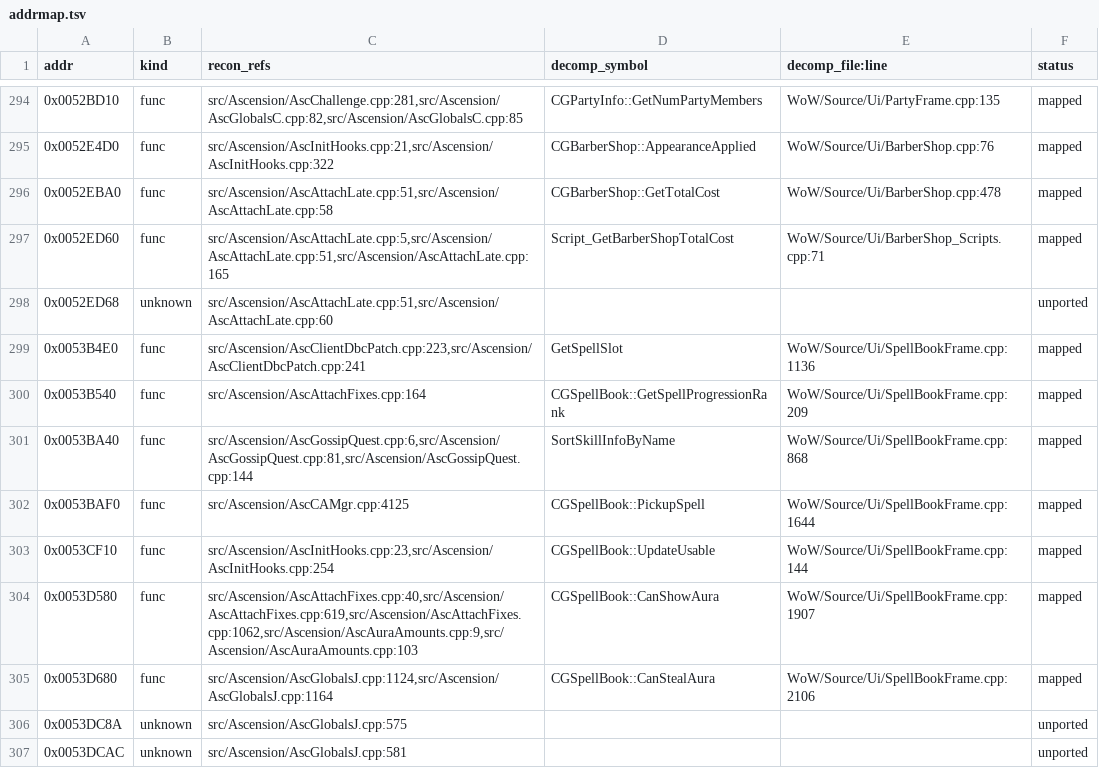
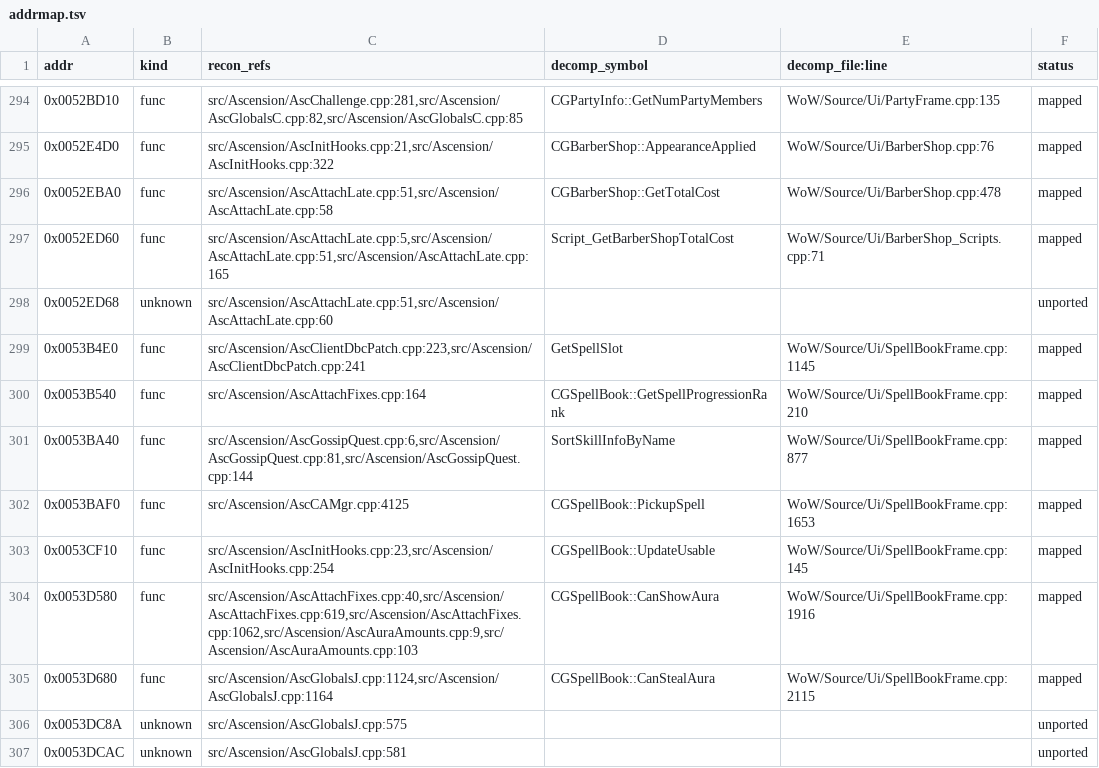
Before and after one commit to ilusixn/CustomRacesCoa, a TSV file: CoA/addrmap.tsv, drawn as a sheet; only a part is shown, gaps mark what is left out; the diff covers the shown part only.

```diff
--- a/CoA/addrmap.tsv
+++ b/CoA/addrmap.tsv
@@ -298,9 +298,9 @@ addr	kind	recon_refs	decomp_symbol	decomp_file:line	status
 0x0052ED68	unknown	src/Ascension/AscAttachLate.cpp:51,src/Ascension/AscAttachLate.cpp:60			unported
-0x0053B4E0	func	src/Ascension/AscClientDbcPatch.cpp:223,src/Ascension/AscClientDbcPatch.cpp:241	GetSpellSlot	WoW/Source/Ui/SpellBookFrame.cpp:1136	mapped
-0x0053B540	func	src/Ascension/AscAttachFixes.cpp:164	CGSpellBook::GetSpellProgressionRank	WoW/Source/Ui/SpellBookFrame.cpp:209	mapped
-0x0053BA40	func	src/Ascension/AscGossipQuest.cpp:6,src/Ascension/AscGossipQuest.cpp:81,src/Ascension/AscGossipQuest.cpp:144	SortSkillInfoByName	WoW/Source/Ui/SpellBookFrame.cpp:868	mapped
-0x0053BAF0	func	src/Ascension/AscCAMgr.cpp:4125	CGSpellBook::PickupSpell	WoW/Source/Ui/SpellBookFrame.cpp:1644	mapped
-0x0053CF10	func	src/Ascension/AscInitHooks.cpp:23,src/Ascension/AscInitHooks.cpp:254	CGSpellBook::UpdateUsable	WoW/Source/Ui/SpellBookFrame.cpp:144	mapped
-0x0053D580	func	src/Ascension/AscAttachFixes.cpp:40,src/Ascension/AscAttachFixes.cpp:619,src/Ascension/AscAttachFixes.cpp:1062,src/Ascension/AscAuraAmounts.cpp:9,src/Ascension/AscAuraAmounts.cpp:103	CGSpellBook::CanShowAura	WoW/Source/Ui/SpellBookFrame.cpp:1907	mapped
-0x0053D680	func	src/Ascension/AscGlobalsJ.cpp:1124,src/Ascension/AscGlobalsJ.cpp:1164	CGSpellBook::CanStealAura	WoW/Source/Ui/SpellBookFrame.cpp:2106	mapped
+0x0053B4E0	func	src/Ascension/AscClientDbcPatch.cpp:223,src/Ascension/AscClientDbcPatch.cpp:241	GetSpellSlot	WoW/Source/Ui/SpellBookFrame.cpp:1145	mapped
+0x0053B540	func	src/Ascension/AscAttachFixes.cpp:164	CGSpellBook::GetSpellProgressionRank	WoW/Source/Ui/SpellBookFrame.cpp:210	mapped
+0x0053BA40	func	src/Ascension/AscGossipQuest.cpp:6,src/Ascension/AscGossipQuest.cpp:81,src/Ascension/AscGossipQuest.cpp:144	SortSkillInfoByName	WoW/Source/Ui/SpellBookFrame.cpp:877	mapped
+0x0053BAF0	func	src/Ascension/AscCAMgr.cpp:4125	CGSpellBook::PickupSpell	WoW/Source/Ui/SpellBookFrame.cpp:1653	mapped
+0x0053CF10	func	src/Ascension/AscInitHooks.cpp:23,src/Ascension/AscInitHooks.cpp:254	CGSpellBook::UpdateUsable	WoW/Source/Ui/SpellBookFrame.cpp:145	mapped
+0x0053D580	func	src/Ascension/AscAttachFixes.cpp:40,src/Ascension/AscAttachFixes.cpp:619,src/Ascension/AscAttachFixes.cpp:1062,src/Ascension/AscAuraAmounts.cpp:9,src/Ascension/AscAuraAmounts.cpp:103	CGSpellBook::CanShowAura	WoW/Source/Ui/SpellBookFrame.cpp:1916	mapped
+0x0053D680	func	src/Ascension/AscGlobalsJ.cpp:1124,src/Ascension/AscGlobalsJ.cpp:1164	CGSpellBook::CanStealAura	WoW/Source/Ui/SpellBookFrame.cpp:2115	mapped
 0x0053DC8A	unknown	src/Ascension/AscGlobalsJ.cpp:575			unported
```
Also changed, not shown: 87 edited cells elsewhere in this file, 4 other files.
